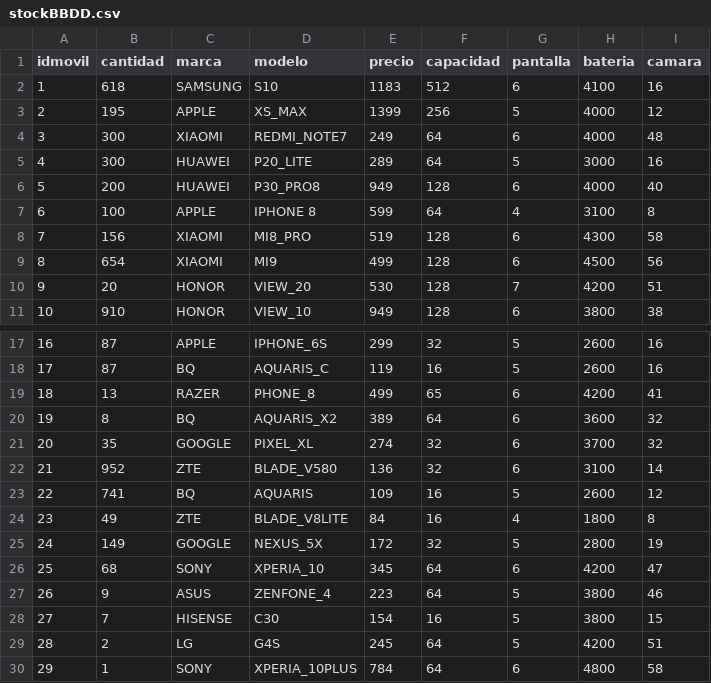
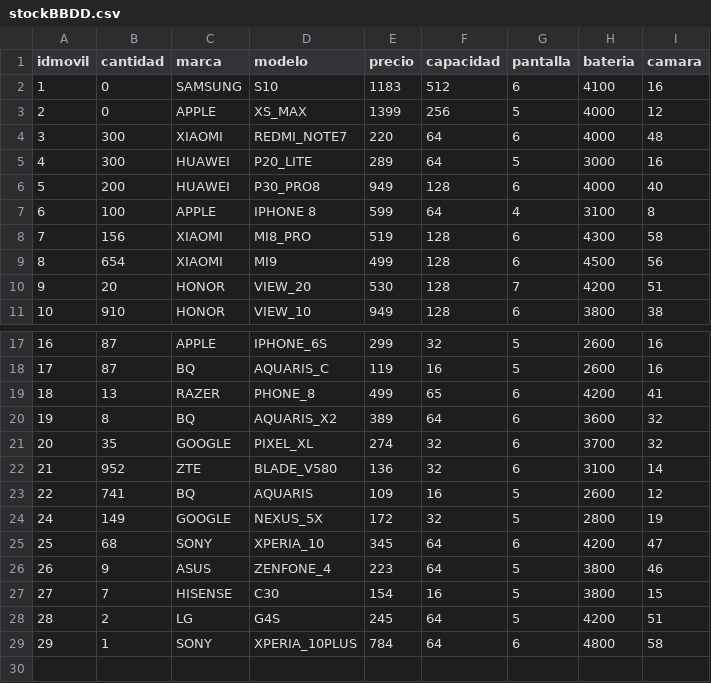
Before and after one commit to AndresADAits/TiendaDeMoviles, a CSV file: TiendaDeMoviles/Vistas/csv/stockBBDD.csv, drawn as a sheet; only a part is shown, gaps mark what is left out.

```diff
--- a/TiendaDeMoviles/Vistas/csv/stockBBDD.csv
+++ b/TiendaDeMoviles/Vistas/csv/stockBBDD.csv
@@ -1,5 +1,5 @@
 idmovil;cantidad;marca;modelo;precio;capacidad;pantalla;bateria;camara
-1;618;SAMSUNG;S10;1183;512;6;4100;16
-2;195;APPLE;XS_MAX;1399;256;5;4000;12
-3;300;XIAOMI;REDMI_NOTE7;249;64;6;4000;48
+1;0;SAMSUNG;S10;1183;512;6;4100;16
+2;0;APPLE;XS_MAX;1399;256;5;4000;12
+3;300;XIAOMI;REDMI_NOTE7;220;64;6;4000;48
 4;300;HUAWEI;P20_LITE;289;64;5;3000;16
@@ -23,3 +23,2 @@ idmovil;cantidad;marca;modelo;precio;capacidad;pantalla;bateria;camara
 22;741;BQ;AQUARIS;109;16;5;2600;12
-23;49;ZTE;BLADE_V8LITE;84;16;4;1800;8
 24;149;GOOGLE;NEXUS_5X;172;32;5;2800;19
```
Also changed, not shown: TiendaDeMoviles/Vistas/csv/usuariosBBDD.csv, 2 other files.
